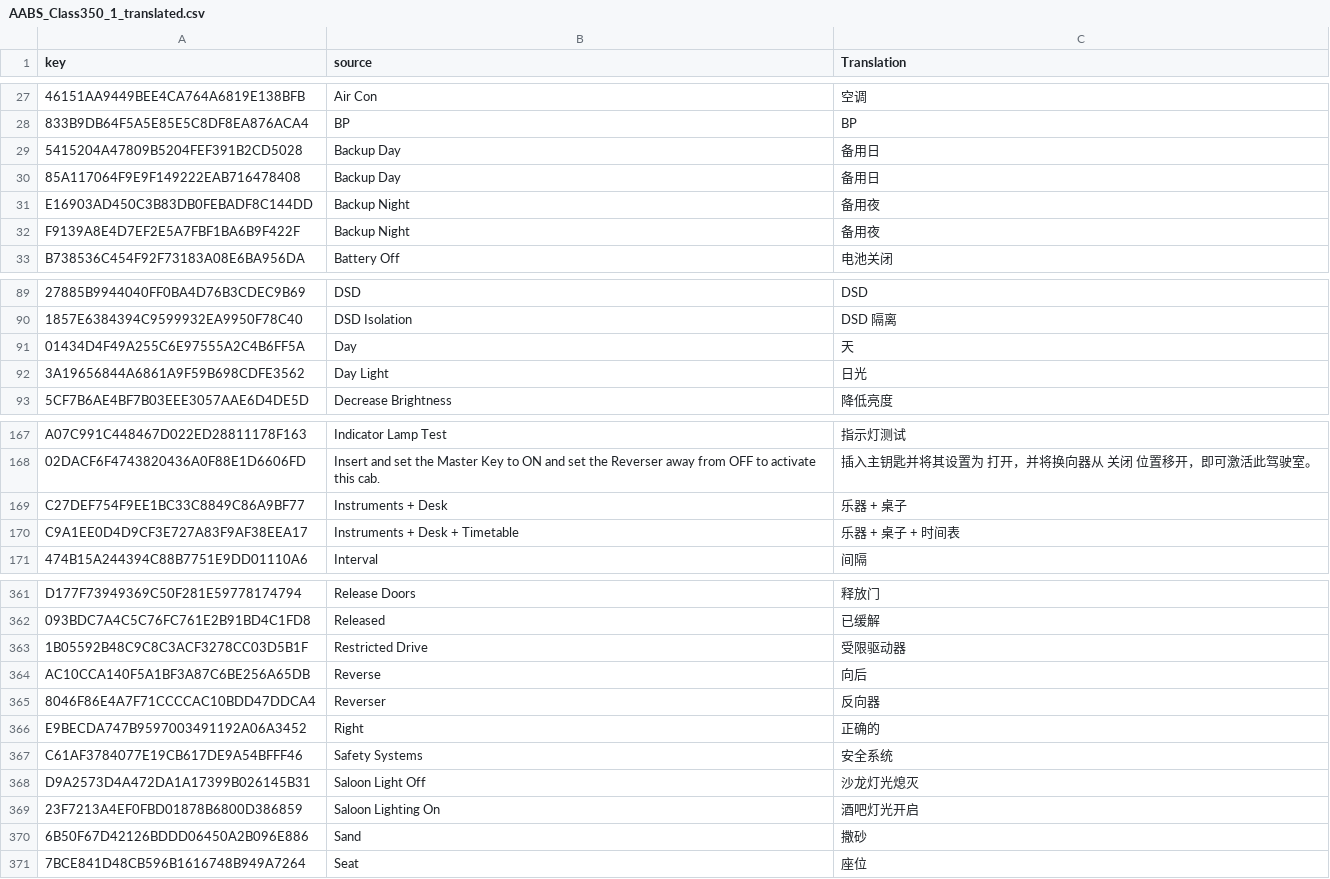
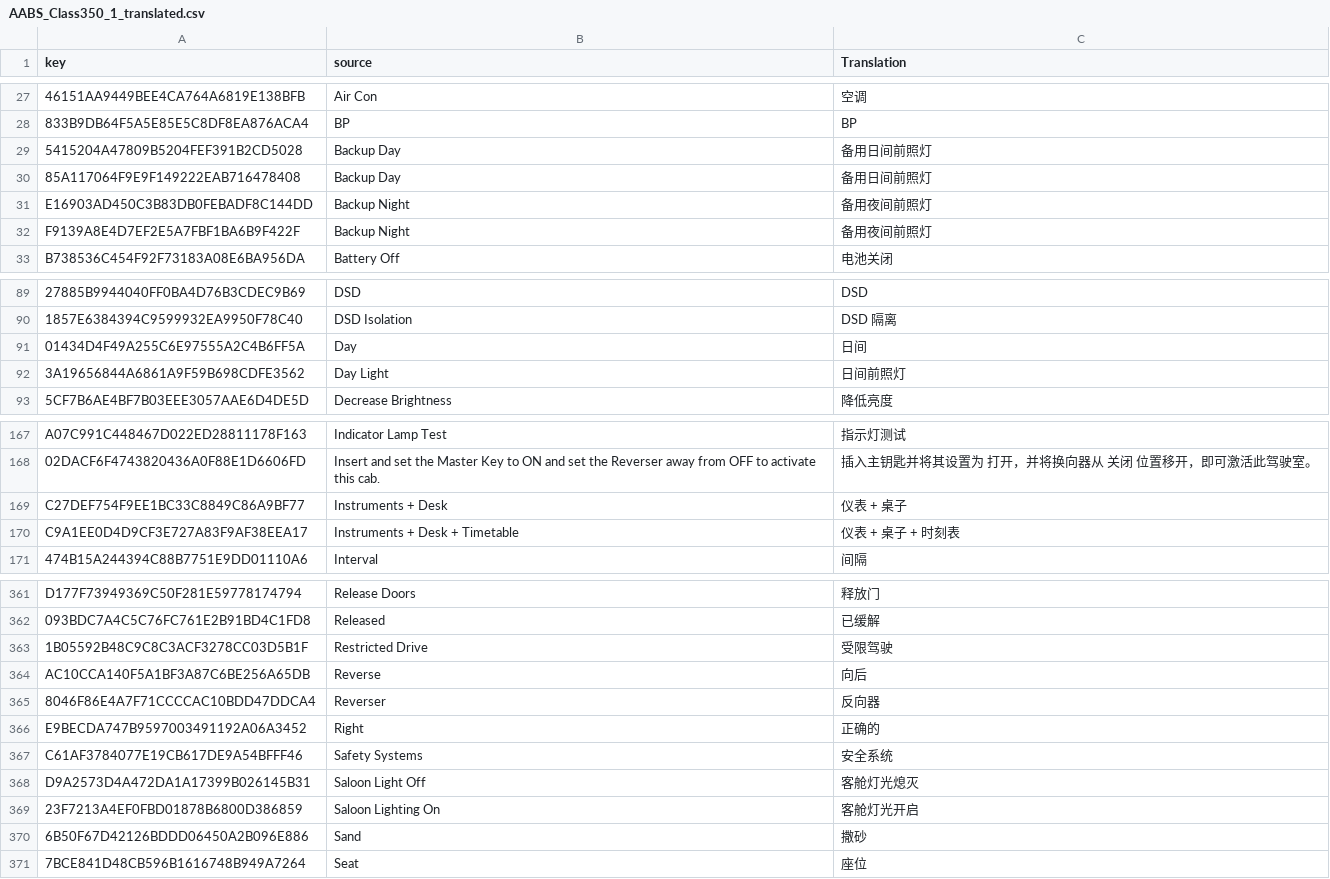
Before and after one commit to smallg0at/tswloc, a CSV file: AABS_Class350_1_translated.csv, drawn as a sheet; only a part is shown, gaps mark what is left out; the diff covers the shown part only; the diff names each change by its address in the sheet, - before the commit and + after, or states it on an @@ line.

```diff
--- a/AABS_Class350_1_translated.csv
+++ b/AABS_Class350_1_translated.csv
-C29:C30 (Translation): 备用日
+C29:C30 (Translation): 备用日间前照灯
-C31:C32 (Translation): 备用夜
+C31:C32 (Translation): 备用夜间前照灯
-C91 (Translation): 天
+C91 (Translation): 日间
-C92 (Translation): 日光
+C92 (Translation): 日间前照灯
-C169 (Translation): 乐器 + 桌子
+C169 (Translation): 仪表 + 桌子
-C170 (Translation): 乐器 + 桌子 + 时间表
+C170 (Translation): 仪表 + 桌子 + 时刻表
-C363 (Translation): 受限驱动器
+C363 (Translation): 受限驾驶
-C368 (Translation): 沙龙灯光熄灭
+C368 (Translation): 客舱灯光熄灭
-C369 (Translation): 酒吧灯光开启
+C369 (Translation): 客舱灯光开启
```
Also changed, not shown: 18 edited cells elsewhere in this file, AABS_Class350_2_translated.csv, AABS_Class350_3_translated.csv, 18 other files.
